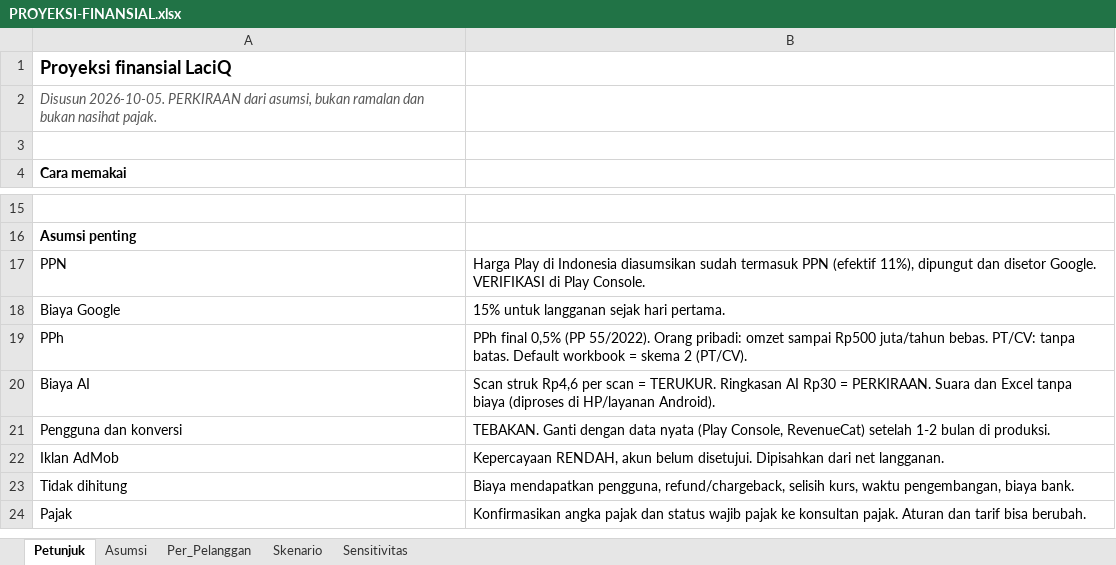
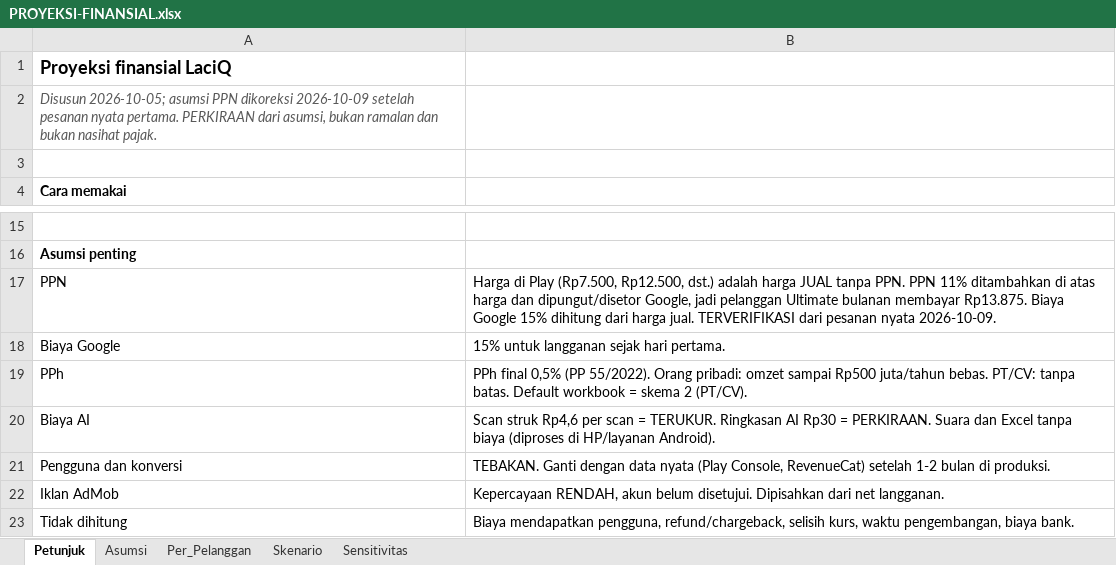
Before and after one commit to nudadan/laciq, an Excel workbook: docs/PROYEKSI-FINANSIAL.xlsx, sheet Petunjuk, drawn as a sheet; only a part is shown, gaps mark what is left out; the shorter side is filled out with more unchanged rows; values as stored, in another font and other column widths than the file's, no borders; the diff names each change by its address in the sheet, - before the commit and + after, or states it on an @@ line.

```diff
--- a/docs/PROYEKSI-FINANSIAL.xlsx (sheet Petunjuk)
+++ b/docs/PROYEKSI-FINANSIAL.xlsx (sheet Petunjuk)
-A2: Disusun 2026-10-05. PERKIRAAN dari…
+A2: Disusun 2026-10-05; asumsi PPN dikoreksi 2026-10-09 setelah pesanan nyata pertama. PERKIRAAN dari…
-B17: Harga Play di Indonesia diasumsikan sudah termasuk PPN (efektif 11%), dipungut dan disetor Google. VERIFIKASI di Play Console.
+B17: Harga di Play (Rp7.500, Rp12.500, dst.) adalah harga JUAL tanpa PPN. PPN 11% ditambahkan di atas harga dan dipungut/disetor Google, jadi pelanggan Ultimate bulanan membayar Rp13.875. Biaya Google 15% dihitung dari harga jual. TERVERIFIKASI dari pesanan nyata 2026-10-09.
```
Also changed, not shown: sheet Per_Pelanggan, sheet Skenario, sheet Sensitivitas, sheet Asumsi, 3 other files.
